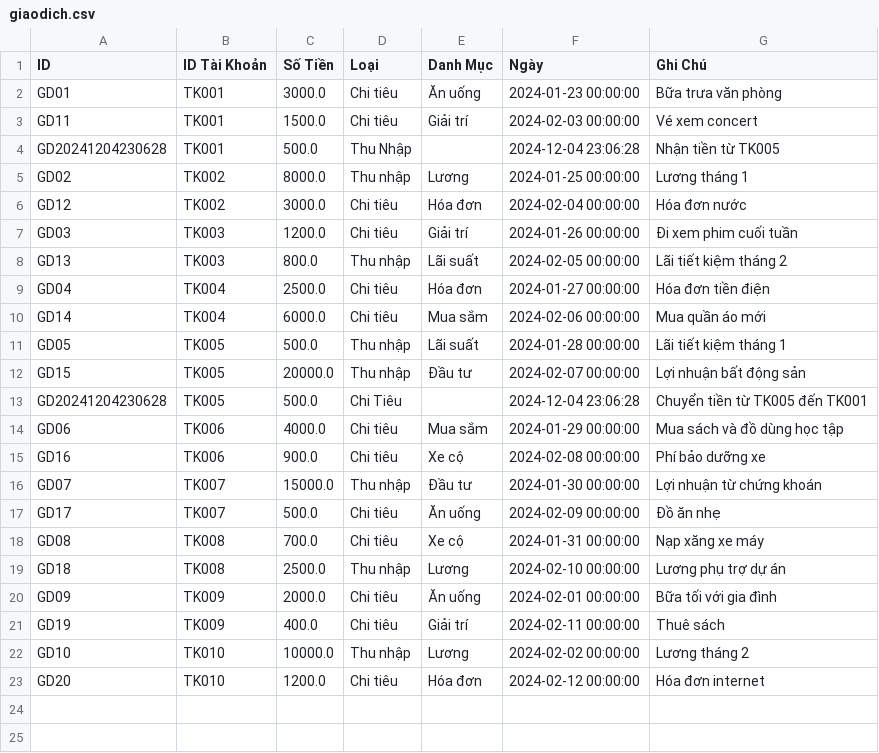
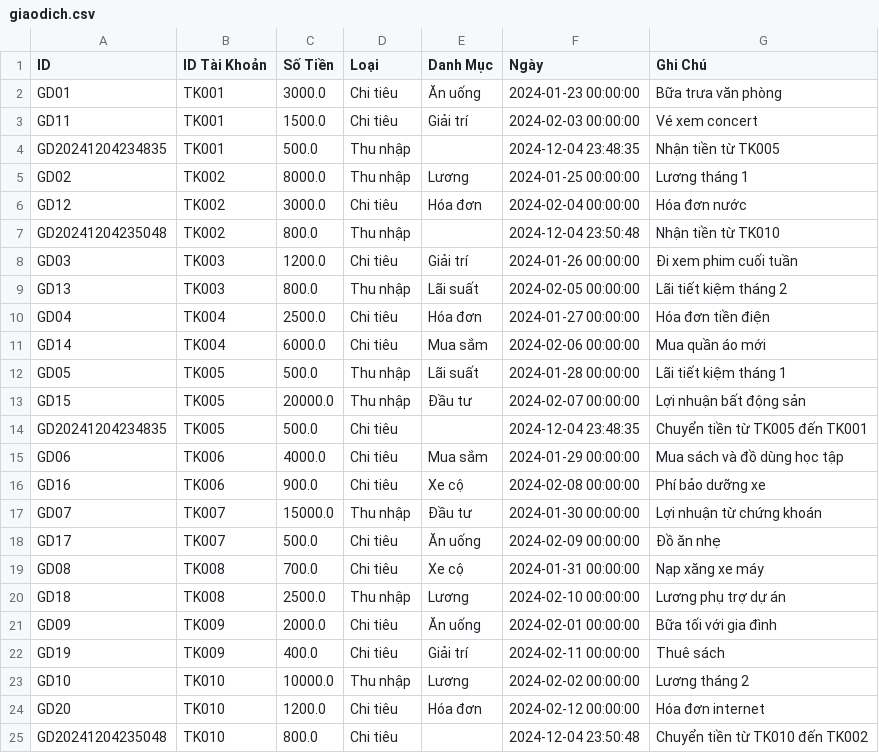
Before and after one commit to Lamnguyen030405/financial_management, a CSV file: giaodich.csv, drawn as a sheet.

```diff
--- a/giaodich.csv
+++ b/giaodich.csv
@@ -3,5 +3,6 @@ GD01,TK001,3000.0,Chi tiêu,Ăn uống,2024-01-23 00:00:00,Bữa trưa văn phò
 GD11,TK001,1500.0,Chi tiêu,Giải trí,2024-02-03 00:00:00,Vé xem concert
-GD20241204230628,TK001,500.0,Thu Nhập,,2024-12-04 23:06:28,Nhận tiền từ TK005
+GD20241204234835,TK001,500.0,Thu nhập,,2024-12-04 23:48:35,Nhận tiền từ TK005
 GD02,TK002,8000.0,Thu nhập,Lương,2024-01-25 00:00:00,Lương tháng 1
 GD12,TK002,3000.0,Chi tiêu,Hóa đơn,2024-02-04 00:00:00,Hóa đơn nước
+GD20241204235048,TK002,800.0,Thu nhập,,2024-12-04 23:50:48,Nhận tiền từ TK010
 GD03,TK003,1200.0,Chi tiêu,Giải trí,2024-01-26 00:00:00,Đi xem phim cuối tuần
@@ -12,3 +13,3 @@ GD05,TK005,500.0,Thu nhập,Lãi suất,2024-01-28 00:00:00,Lãi tiết kiệm t
 GD15,TK005,20000.0,Thu nhập,Đầu tư,2024-02-07 00:00:00,Lợi nhuận bất động sản
-GD20241204230628,TK005,500.0,Chi Tiêu,,2024-12-04 23:06:28,Chuyển tiền từ TK005 đến TK001
+GD20241204234835,TK005,500.0,Chi tiêu,,2024-12-04 23:48:35,Chuyển tiền từ TK005 đến TK001
 GD06,TK006,4000.0,Chi tiêu,Mua sắm,2024-01-29 00:00:00,Mua sách và đồ dùng học tập
@@ -23 +24,2 @@ GD10,TK010,10000.0,Thu nhập,Lương,2024-02-02 00:00:00,Lương tháng 2
 GD20,TK010,1200.0,Chi tiêu,Hóa đơn,2024-02-12 00:00:00,Hóa đơn internet
+GD20241204235048,TK010,800.0,Chi tiêu,,2024-12-04 23:50:48,Chuyển tiền từ TK010 đến TK002
```
Also changed, not shown: taikhoan.csv, 3 other files.
